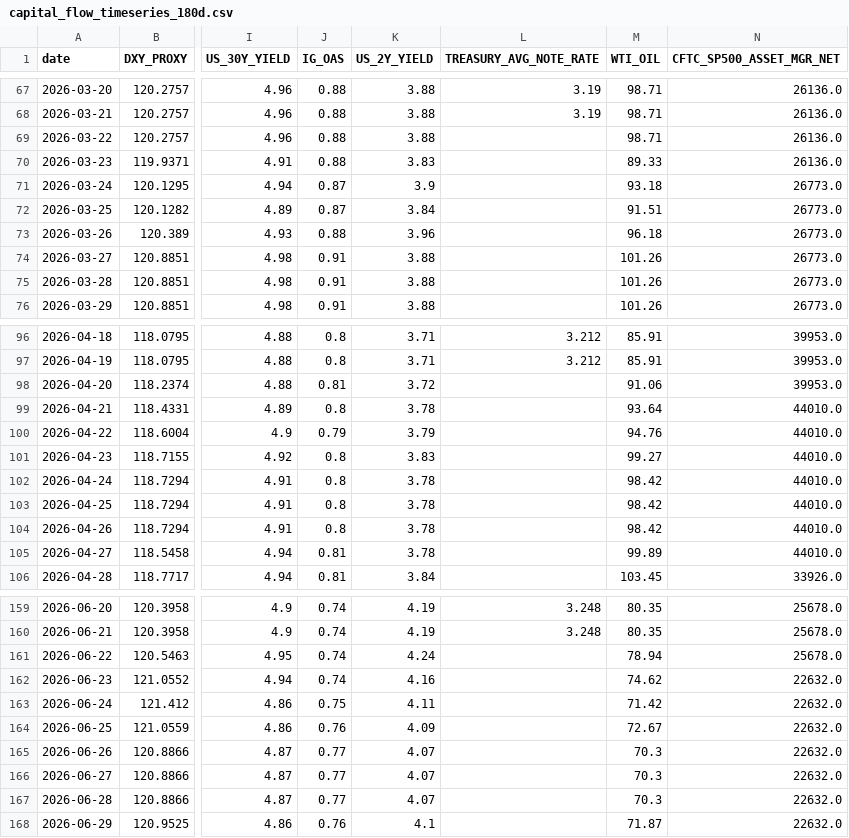
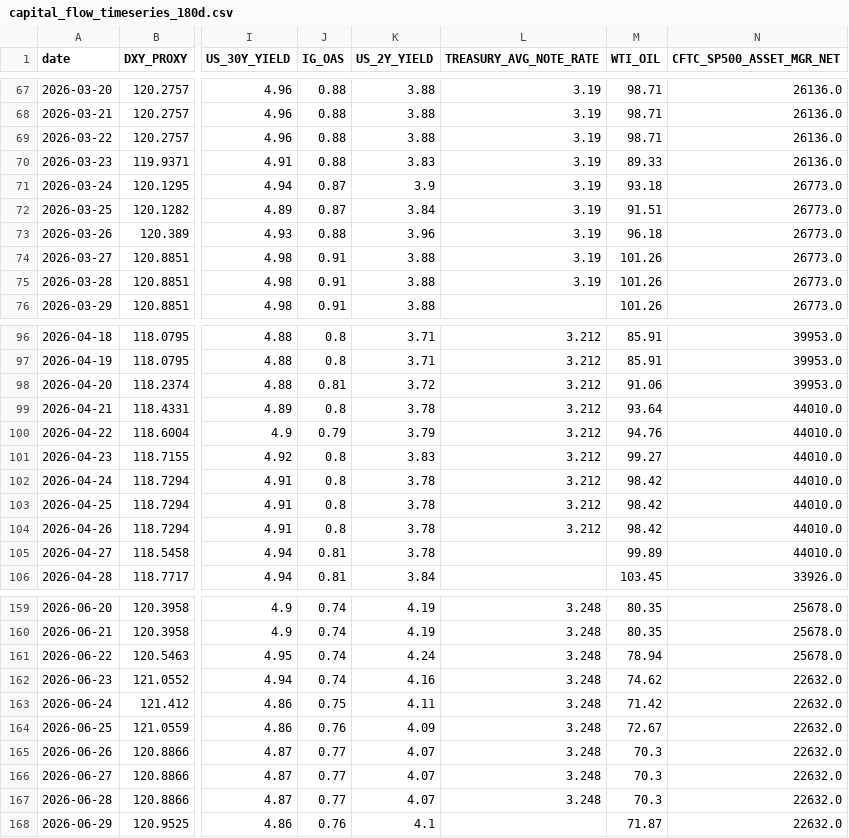
Before and after one commit to stutjeff/pios-capital-flow-engine, a CSV file: data/capital_flow_timeseries_180d.csv, drawn as a sheet; only a part is shown, gaps mark what is left out; the diff covers the shown part only; the diff names each change by its address in the sheet, - before the commit and + after, or states it on an @@ line.

```diff
--- a/data/capital_flow_timeseries_180d.csv
+++ b/data/capital_flow_timeseries_180d.csv
-L69:L75 (TREASURY_AVG_NOTE_RATE): (empty)
+L69:L75 (TREASURY_AVG_NOTE_RATE): 3.19
-L98:L104 (TREASURY_AVG_NOTE_RATE): (empty)
+L98:L104 (TREASURY_AVG_NOTE_RATE): 3.212
-L161:L167 (TREASURY_AVG_NOTE_RATE): (empty)
+L161:L167 (TREASURY_AVG_NOTE_RATE): 3.248
```
Also changed, not shown: 11 edited cells elsewhere in this file, data/factor_analysis.csv, data/source_status.csv, 1 other file.
